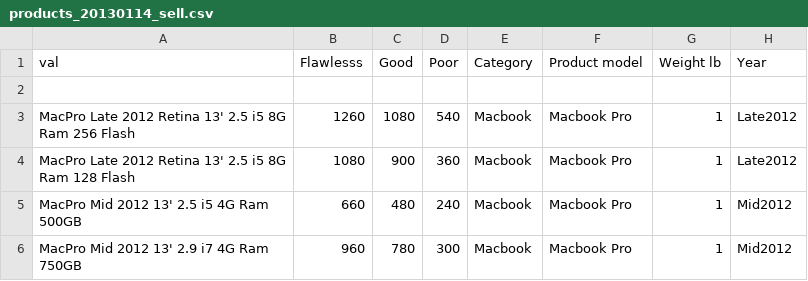
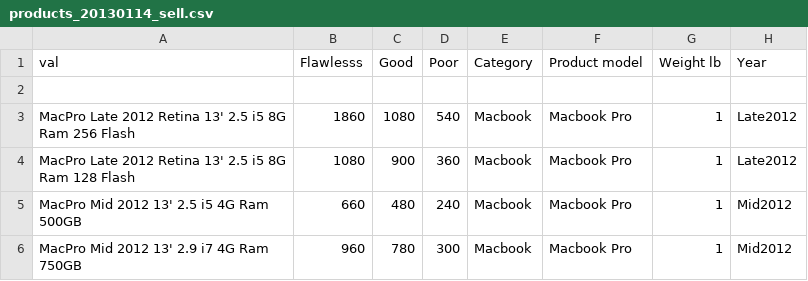
Before and after one commit to webdev36/swapidy_project, a CSV file: demo_data/products_20130114_sell.csv, drawn as a sheet; only a part is shown; the diff names each change by its address in the sheet, - before the commit and + after, or states it on an @@ line.

```diff
--- a/demo_data/products_20130114_sell.csv
+++ b/demo_data/products_20130114_sell.csv
-B3 (Flawlesss): 1260
+B3 (Flawlesss): 1860
```
Also changed, not shown: 1 other file.
